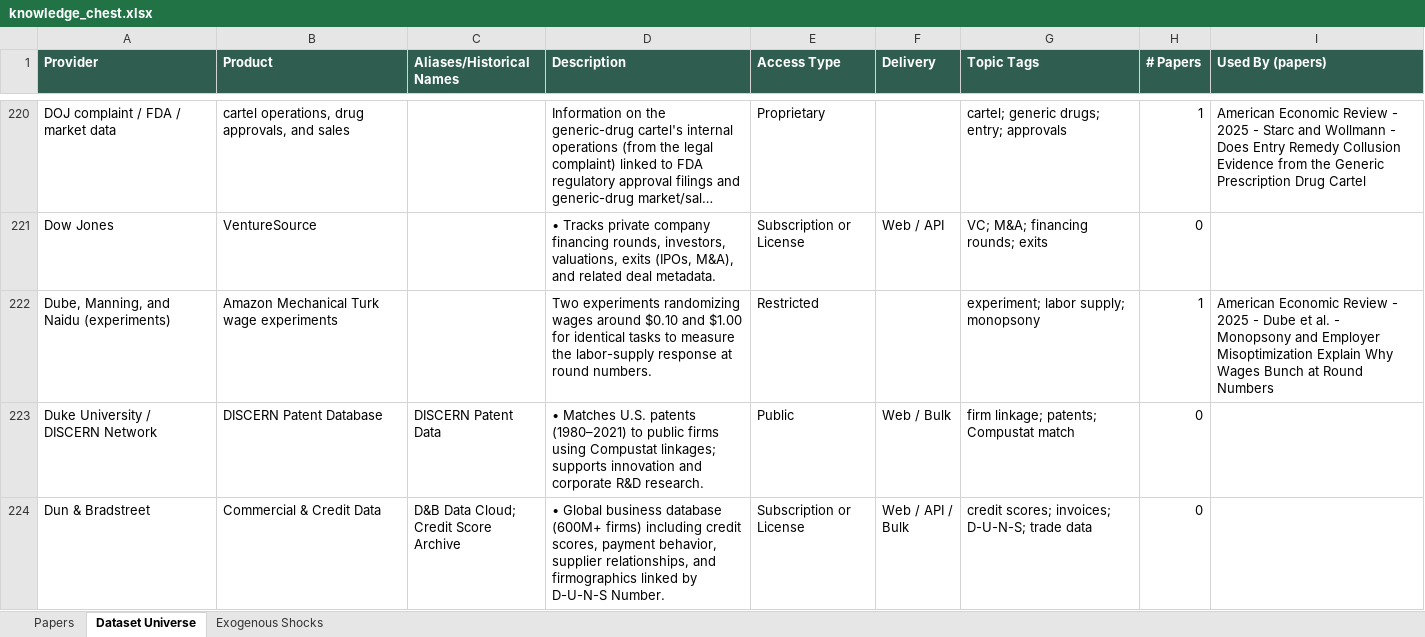
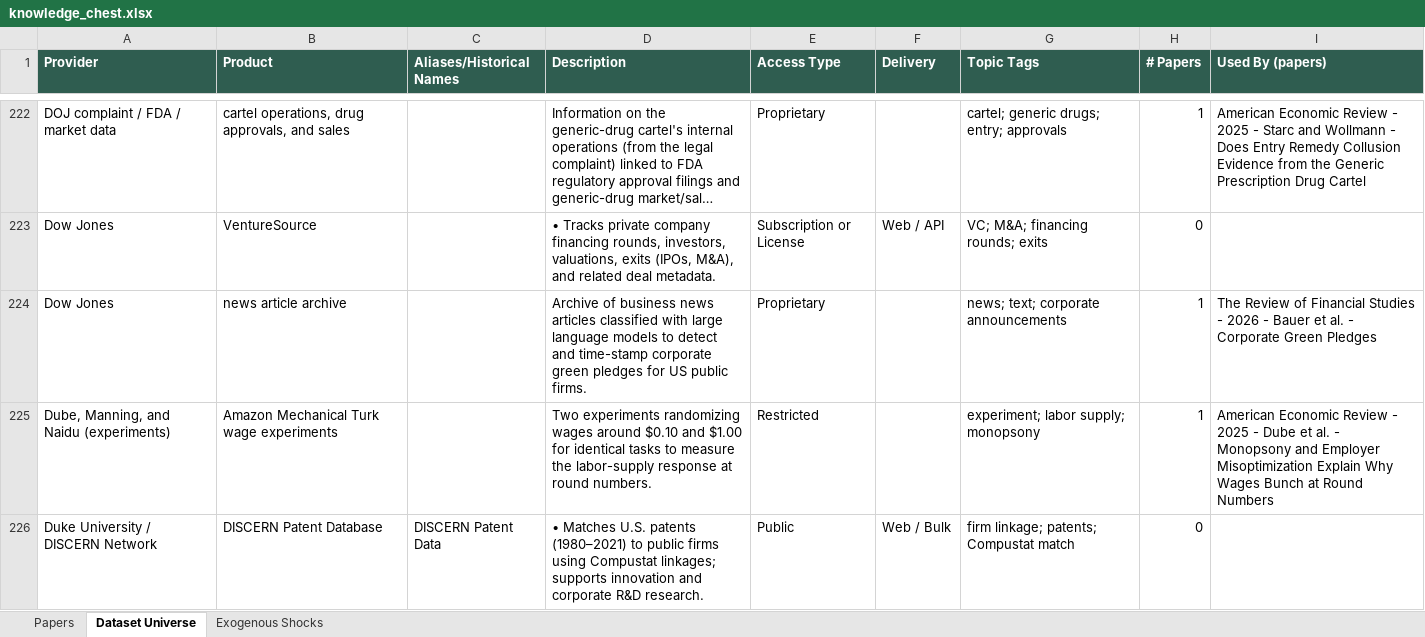
Before and after one commit to theaccountant-ab/Knowledge-Chest, an Excel workbook: docs/knowledge_chest.xlsx, sheet Dataset Universe, drawn as a sheet; only a part is shown, gaps mark what is left out; the shorter side is filled out with more unchanged rows; long unchanged cells end in …; values as stored, in another font and other column widths than the file's, no borders; the diff covers the shown part only; the diff names each change by its address in the sheet, - before the commit and + after, or states it on an @@ line.

```diff
--- a/docs/knowledge_chest.xlsx (sheet Dataset Universe)
+++ b/docs/knowledge_chest.xlsx (sheet Dataset Universe)
+row 224: Dow Jones | news article archive |  | Archive of business news articles classified with large language models to detect and time-stamp corporate green pledges for US public firms. | Proprietary |  | news; text; corporate announcements | 1 | The Review of Financial Studies - 2026 - Bauer et al. - Corporate Green Pledges
```
Also changed, not shown: 18 added rows and 5 edited cells elsewhere in this sheet, sheet Papers, sheet Exogenous Shocks, 14 other files.
